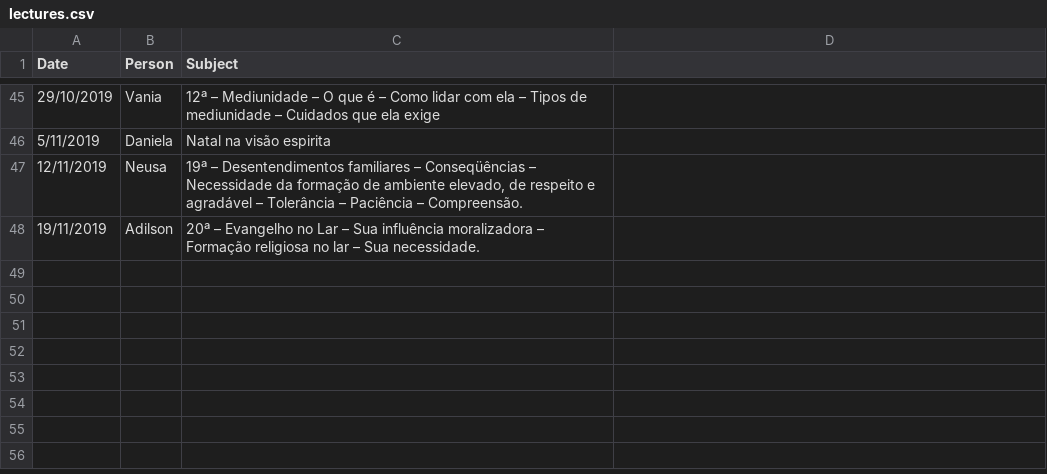
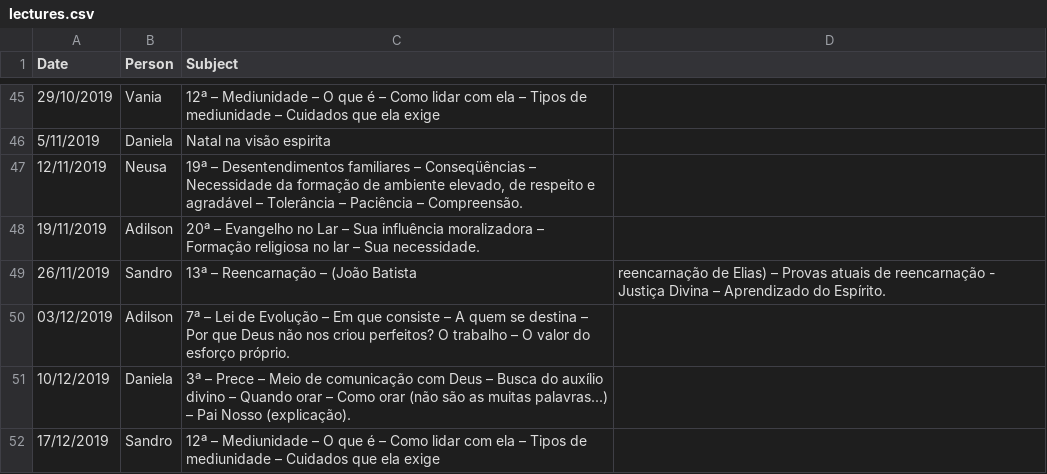
Before and after one commit to AdilsonMendonca/ptsc_scheduler, a CSV file: schedules/lectures.csv, drawn as a sheet; only a part is shown, gaps mark what is left out.

Commit message:
adding missing weeks for 2019

```diff
--- a/schedules/lectures.csv
+++ b/schedules/lectures.csv
@@ -48 +48,5 @@ Date,Person,Subject
 19/11/2019,Adilson,20ª – Evangelho no Lar – Sua  influência  moralizadora – Formação religiosa no lar – Sua necessidade.
+26/11/2019,Sandro,13ª – Reencarnação – (João Batista, reencarnação de Elias) – Provas atuais de reencarnação - Justiça Divina – Aprendizado do Espírito.
+03/12/2019,Adilson,7ª – Lei  de Evolução – Em  que consiste – A quem  se destina –  Por que  Deus não  nos criou perfeitos?  O trabalho – O valor do esforço próprio.
+10/12/2019,Daniela,3ª – Prece – Meio  de comunicação  com Deus – Busca do auxílio divino – Quando orar – Como orar (não são as muitas palavras...) – Pai Nosso (explicação).
+17/12/2019,Sandro,12ª – Mediunidade – O que é – Como lidar com ela – Tipos de mediunidade – Cuidados que ela exige
```
